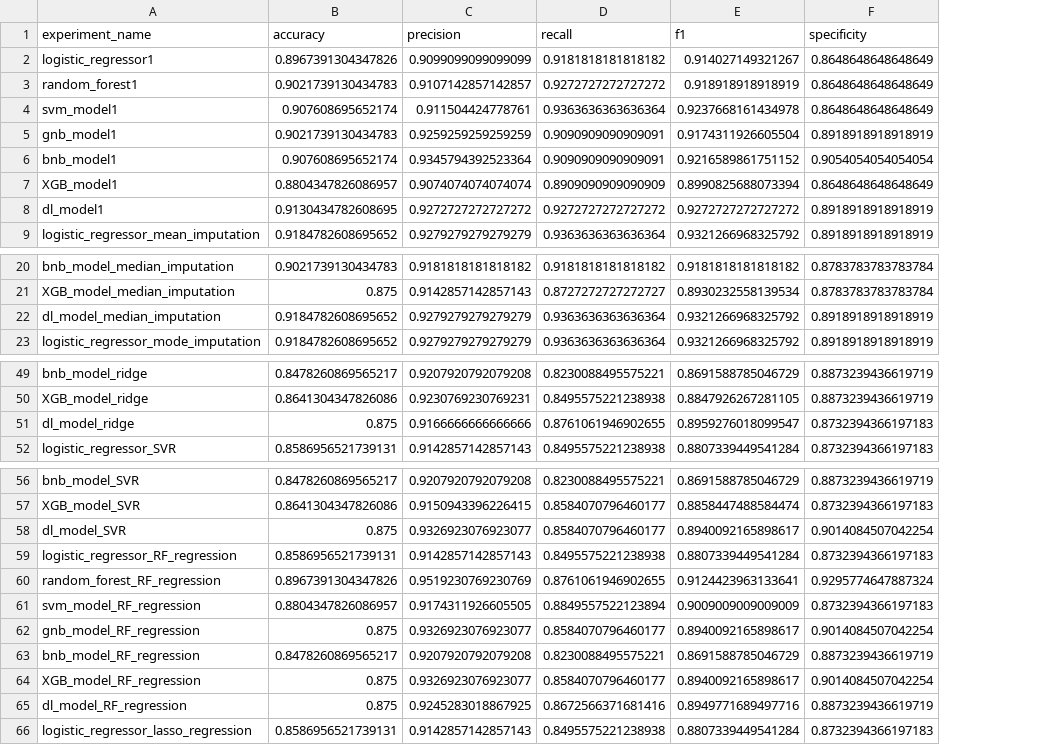
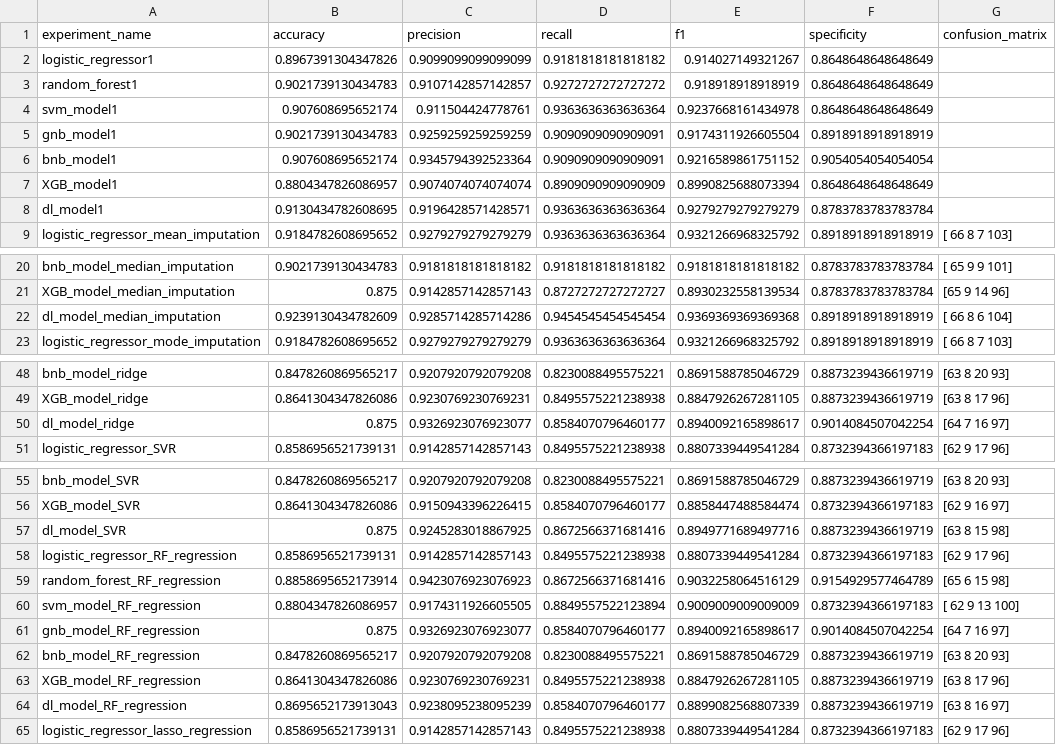
Before and after one commit to nripstein/Heart-Disease-Prediction, a CSV file: data/model_metrics.csv, drawn as a sheet; only a part is shown, gaps mark what is left out; addresses are those after the commit; the diff covers the shown part only; the diff names each change by its address in the sheet, - before the commit and + after, or states it on an @@ line.

```diff
--- a/data/model_metrics.csv
+++ b/data/model_metrics.csv
+column G (confusion_matrix), row 9: [ 66 8 7 103]; rows 20-23: [ 65 9 9 101] | [65 9 14 96] | [ 66 8 6 104] | [ 66 8 7 103]; rows 48-51: [63 8 20 93] | [63 8 17 96] | [64 7 16 97] | [62 9 17 96]; rows 55-65: [63 8 20 93] | [62 9 16 97] | [63 8 15 98] | [62 9 17 96] | [65 6 15 98] | [ 62 9 13 100] | [64 7 16 97] | [63 8 20 93] | [63 8 17 96] | [63 8 16 97] | [62 9 17 96]
-C8 (precision): 0.9272727272727272
+C8 (precision): 0.9196428571428571
-D8 (recall): 0.9272727272727272
+D8 (recall): 0.9363636363636364
-E8 (f1): 0.9272727272727272
+E8 (f1): 0.9279279279279279
-F8 (specificity): 0.8918918918918919
+F8 (specificity): 0.8783783783783784
-B22 (accuracy): 0.9184782608695652
+B22 (accuracy): 0.9239130434782609
-C22 (precision): 0.9279279279279279
+C22 (precision): 0.9285714285714286
-D22 (recall): 0.9363636363636364
+D22 (recall): 0.9454545454545454
-E22 (f1): 0.9321266968325792
+E22 (f1): 0.9369369369369368
-C50 (precision): 0.9166666666666666
+C50 (precision): 0.9326923076923077
-D50 (recall): 0.8761061946902655
+D50 (recall): 0.8584070796460177
-E50 (f1): 0.8959276018099547
+E50 (f1): 0.8940092165898617
-F50 (specificity): 0.8732394366197183
+F50 (specificity): 0.9014084507042254
-C57 (precision): 0.9326923076923077
+C57 (precision): 0.9245283018867925
-D57 (recall): 0.8584070796460177
+D57 (recall): 0.8672566371681416
-E57 (f1): 0.8940092165898617
+E57 (f1): 0.8949771689497716
-F57 (specificity): 0.9014084507042254
+F57 (specificity): 0.8873239436619719
-B59 (accuracy): 0.8967391304347826
+B59 (accuracy): 0.8858695652173914
-C59 (precision): 0.9519230769230769
+C59 (precision): 0.9423076923076923
-D59 (recall): 0.8761061946902655
+D59 (recall): 0.8672566371681416
-E59 (f1): 0.9124423963133641
+E59 (f1): 0.9032258064516129
-F59 (specificity): 0.9295774647887324
+F59 (specificity): 0.9154929577464789
-B63 (accuracy): 0.875
+B63 (accuracy): 0.8641304347826086
-C63 (precision): 0.9326923076923077
+C63 (precision): 0.9230769230769231
-D63 (recall): 0.8584070796460177
+D63 (recall): 0.8495575221238938
-E63 (f1): 0.8940092165898617
+E63 (f1): 0.8847926267281105
-F63 (specificity): 0.9014084507042254
+F63 (specificity): 0.8873239436619719
-B64 (accuracy): 0.875
+B64 (accuracy): 0.8695652173913043
-C64 (precision): 0.9245283018867925
+C64 (precision): 0.9238095238095239
-D64 (recall): 0.8672566371681416
+D64 (recall): 0.8584070796460177
-E64 (f1): 0.8949771689497716
+E64 (f1): 0.8899082568807339
```
Also changed, not shown: 6 removed rows and 31 edited cells elsewhere in this file, 7 other files.
